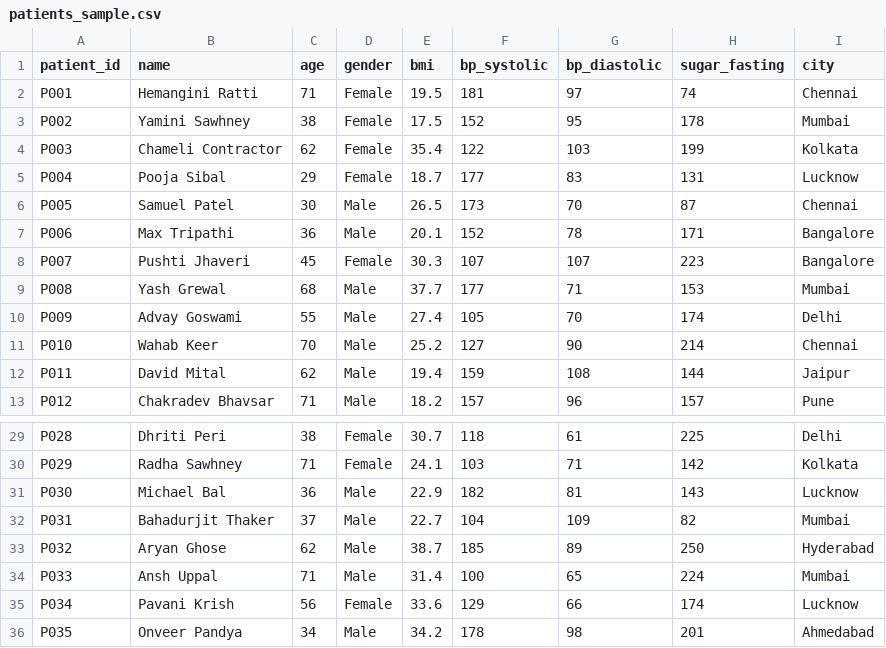
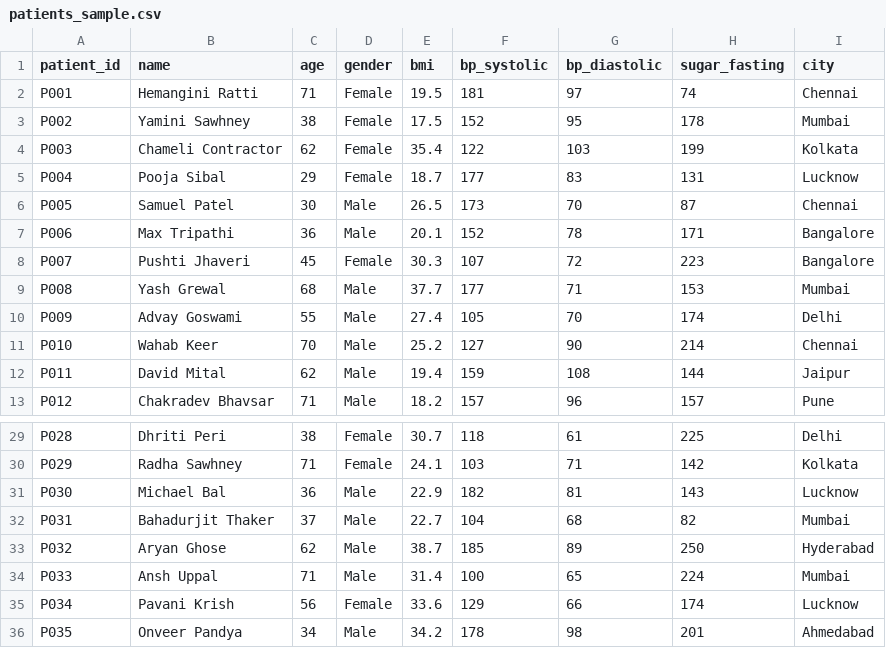
Before and after one commit to dharunvishnu2006-ctrl/AAROGYA-v1, a CSV file: data/patients_sample.csv, drawn as a sheet; only a part is shown, gaps mark what is left out.

Commit message:
v1.1: typed patient records and boundary validation (twin: AutoPilot ML X typed records)

```diff
--- a/data/patients_sample.csv
+++ b/data/patients_sample.csv
@@ -7,3 +7,3 @@ P005,Samuel Patel,30,Male,26.5,173,70,87,Chennai
 P006,Max Tripathi,36,Male,20.1,152,78,171,Bangalore
-P007,Pushti Jhaveri,45,Female,30.3,107,107,223,Bangalore
+P007,Pushti Jhaveri,45,Female,30.3,107,72,223,Bangalore
 P008,Yash Grewal,68,Male,37.7,177,71,153,Mumbai
@@ -31,3 +31,3 @@ P029,Radha Sawhney,71,Female,24.1,103,71,142,Kolkata
 P030,Michael Bal,36,Male,22.9,182,81,143,Lucknow
-P031,Bahadurjit Thaker,37,Male,22.7,104,109,82,Mumbai
+P031,Bahadurjit Thaker,37,Male,22.7,104,68,82,Mumbai
 P032,Aryan Ghose,62,Male,38.7,185,89,250,Hyderabad
```
Also changed, not shown: 6 other files.
